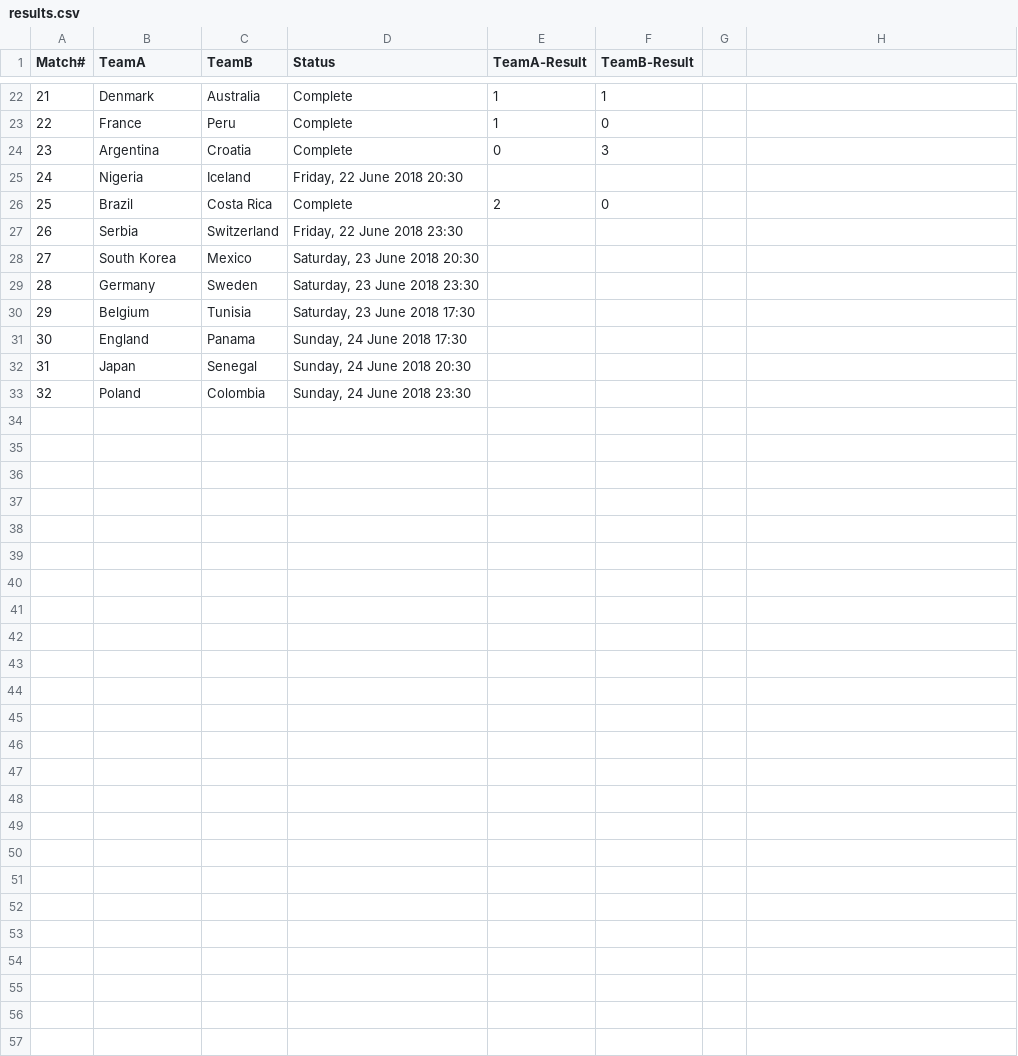
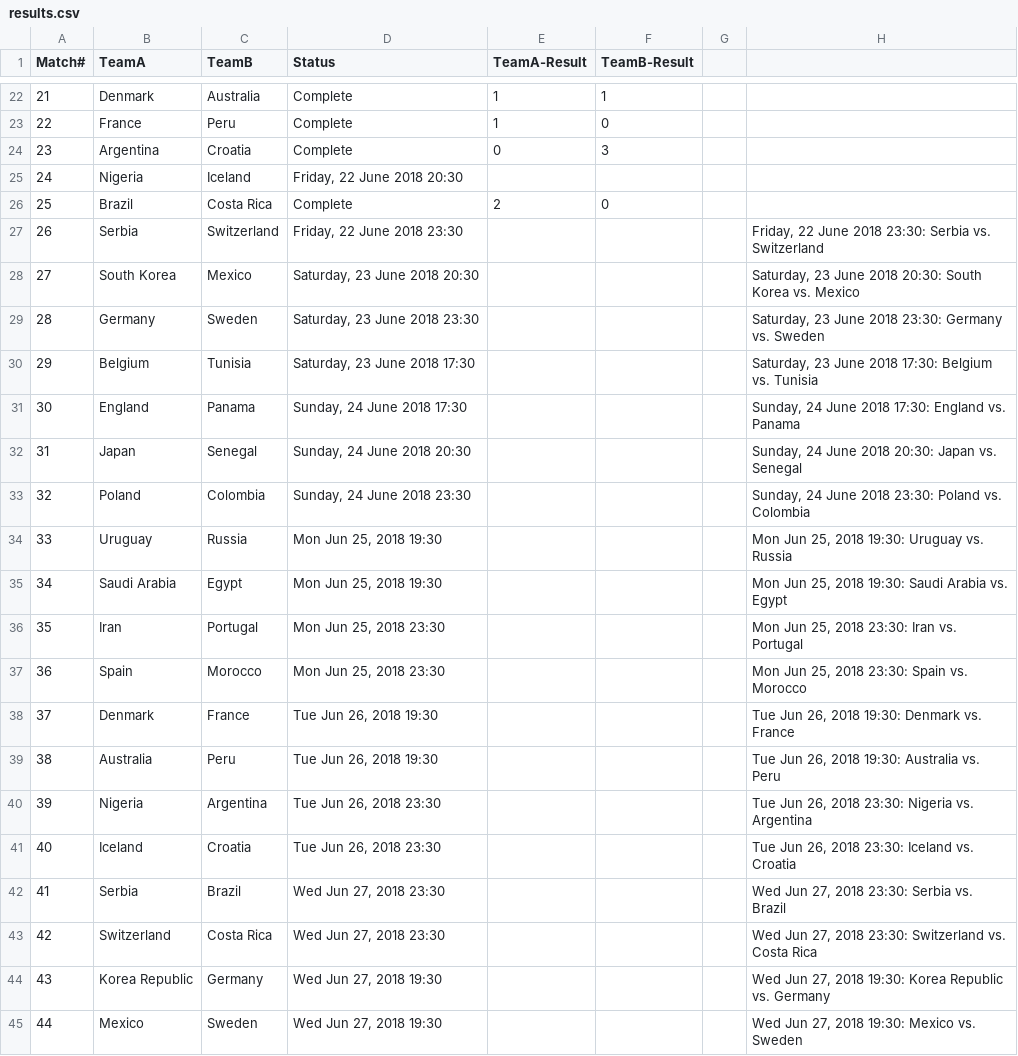
Before and after one commit to anoobbacker/leaderboard-html-css-js, a CSV file: data/results.csv, drawn as a sheet; only a part is shown, gaps mark what is left out; the diff covers the shown part only.

```diff
--- a/data/results.csv
+++ b/data/results.csv
@@ -27,7 +27,19 @@
-26,Serbia,Switzerland,"Friday, 22 June 2018 23:30",,
-27,South Korea,Mexico,"Saturday, 23 June 2018 20:30",,
-28,Germany,Sweden,"Saturday, 23 June 2018 23:30",,
-29,Belgium,Tunisia,"Saturday, 23 June 2018 17:30",,
-30,England,Panama,"Sunday, 24 June 2018 17:30",,
-31,Japan,Senegal,"Sunday, 24 June 2018 20:30",,
-32,Poland,Colombia,"Sunday, 24 June 2018 23:30",,
+26,Serbia,Switzerland,"Friday, 22 June 2018 23:30",,,,"Friday, 22 June 2018 23:30: Serbia vs. Switzerland"
+27,South Korea,Mexico,"Saturday, 23 June 2018 20:30",,,,"Saturday, 23 June 2018 20:30: South Korea vs. Mexico"
+28,Germany,Sweden,"Saturday, 23 June 2018 23:30",,,,"Saturday, 23 June 2018 23:30: Germany vs. Sweden"
+29,Belgium,Tunisia,"Saturday, 23 June 2018 17:30",,,,"Saturday, 23 June 2018 17:30: Belgium vs. Tunisia"
+30,England,Panama,"Sunday, 24 June 2018 17:30",,,,"Sunday, 24 June 2018 17:30: England vs. Panama"
+31,Japan,Senegal,"Sunday, 24 June 2018 20:30",,,,"Sunday, 24 June 2018 20:30: Japan vs. Senegal"
+32,Poland,Colombia,"Sunday, 24 June 2018 23:30",,,,"Sunday, 24 June 2018 23:30: Poland vs. Colombia"
+33,Uruguay,Russia,"Mon Jun 25, 2018 19:30",,,,"Mon Jun 25, 2018 19:30: Uruguay vs. Russia"
+34,Saudi Arabia,Egypt,"Mon Jun 25, 2018 19:30",,,,"Mon Jun 25, 2018 19:30: Saudi Arabia vs. Egypt"
+35,Iran,Portugal,"Mon Jun 25, 2018 23:30",,,,"Mon Jun 25, 2018 23:30: Iran vs. Portugal"
+36,Spain,Morocco,"Mon Jun 25, 2018 23:30",,,,"Mon Jun 25, 2018 23:30: Spain vs. Morocco"
+37,Denmark,France,"Tue Jun 26, 2018 19:30",,,,"Tue Jun 26, 2018 19:30: Denmark vs. France"
+38,Australia,Peru,"Tue Jun 26, 2018 19:30",,,,"Tue Jun 26, 2018 19:30: Australia vs. Peru"
+39,Nigeria,Argentina,"Tue Jun 26, 2018 23:30",,,,"Tue Jun 26, 2018 23:30: Nigeria vs. Argentina"
+40,Iceland,Croatia,"Tue Jun 26, 2018 23:30",,,,"Tue Jun 26, 2018 23:30: Iceland vs. Croatia"
+41,Serbia,Brazil,"Wed Jun 27, 2018 23:30",,,,"Wed Jun 27, 2018 23:30: Serbia vs. Brazil"
+42,Switzerland,Costa Rica,"Wed Jun 27, 2018 23:30",,,,"Wed Jun 27, 2018 23:30: Switzerland vs. Costa Rica"
+43,Korea Republic,Germany,"Wed Jun 27, 2018 19:30",,,,"Wed Jun 27, 2018 19:30: Korea Republic vs. Germany"
+44,Mexico,Sweden,"Wed Jun 27, 2018 19:30",,,,"Wed Jun 27, 2018 19:30: Mexico vs. Sweden"
```
Also changed, not shown: 16 added rows elsewhere in this file, 2 other files.
